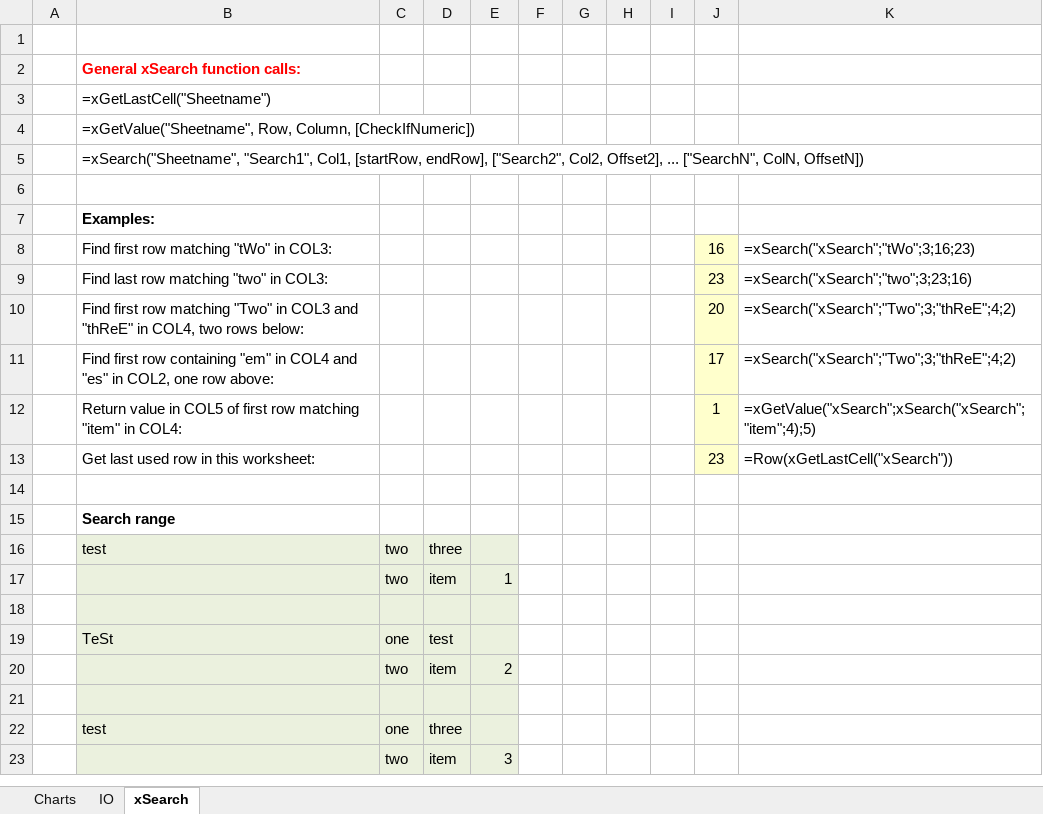
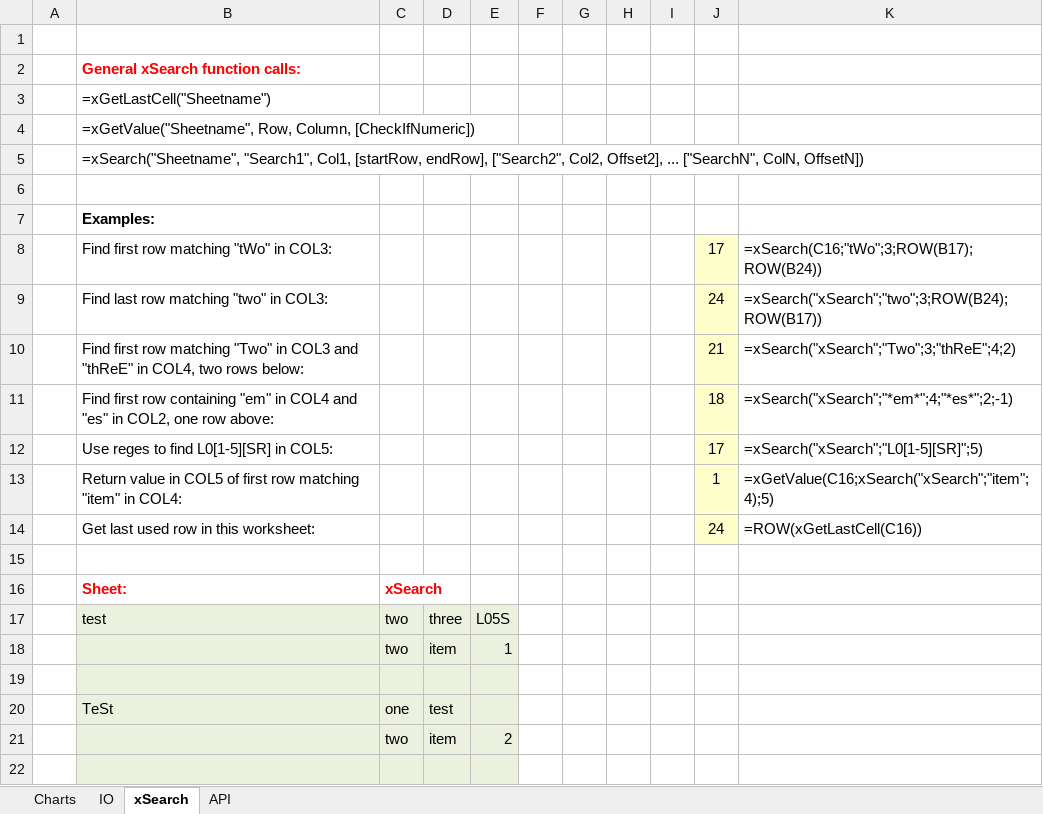
Before and after one commit to jdep20596/excel-vba, an Excel workbook: excel-vba.xlsm, sheet xSearch, drawn as a sheet; only a part is shown; the shorter side is filled out with more unchanged rows; values as stored, in another font and other column widths than the file's, no borders; charts and pictures not drawn; removed rows and columns are numbered as before the commit, all else as after; the diff names each change by its address in the sheet, - before the commit and + after, or states it on an @@ line.

Commit message:
Made xSearch more flexible and added basAPI module
- made xSearch more flexible (regex, wks from range values ...)
- added basAPI module providing Windows API functions (e.g. form manipulation)

```diff
--- a/excel-vba.xlsm (sheet xSearch)
+++ b/excel-vba.xlsm (sheet xSearch)
+sheet tab: API
-row 8:  | Find first row matching "tWo" in COL3: |  |  |  |  |  |  |  | 16 | =xSearch("xSearch";"tWo";3;16;23)
-row 9:  | Find last row matching "two" in COL3: |  |  |  |  |  |  |  | 23 | =xSearch("xSearch";"two";3;23;16)
+row 8:  | Find first row matching "tWo" in COL3: |  |  |  |  |  |  |  | 17 | =xSearch(C16;"tWo";3;ROW(B17);ROW(B24))
+row 9:  | Find last row matching "two" in COL3: |  |  |  |  |  |  |  | 24 | =xSearch("xSearch";"two";3;ROW(B24);ROW(B17))
-J10: 20
+J10: 21
-row 11:  | Find first row containing "em" in COL4 and "es" in COL2, one row above: |  |  |  |  |  |  |  | 17 | =xSearch("xSearch";"Two";3;"thReE";4;2)
+row 11:  | Find first row containing "em" in COL4 and "es" in COL2, one row above: |  |  |  |  |  |  |  | 18 | =xSearch("xSearch";"*em*";4;"*es*";2;-1)
+row 12:  | Use reges to find L0[1-5][SR] in COL5: |  |  |  |  |  |  |  | 17 | =xSearch("xSearch";"L0[1-5][SR]";5)
-K13: =xGetValue("xSearch";xSearch("xSearch";"item";4);5)
+K13: =xGetValue(C16;xSearch("xSearch";"item";4);5)
-row 13:  | Get last used row in this worksheet: |  |  |  |  |  |  |  | 23 | =Row(xGetLastCell("xSearch"))
+row 14:  | Get last used row in this worksheet: |  |  |  |  |  |  |  | 24 | =ROW(xGetLastCell(C16))
-row 15:  | Search range
+row 16:  | Sheet: | xSearch
-E17: (empty)
+E17: L05S
```
Also changed, not shown: formulas that keep their value, charts or pictures, 6 other files.
